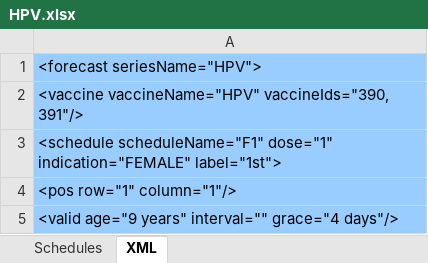
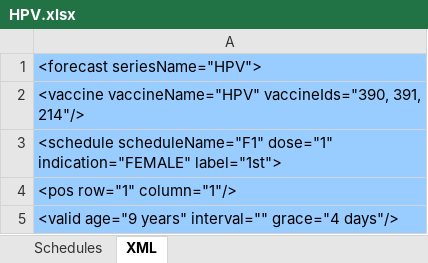
Before and after one commit to immregistries/LoneStarVaccineForecaster, an Excel workbook: schedules/HPV.xlsx, sheet XML, drawn as a sheet; only a part is shown; values as stored, in another font and other column widths than the file's, no borders; the diff names each change by its address in the sheet, - before the commit and + after, or states it on an @@ line.

```diff
--- a/schedules/HPV.xlsx (sheet XML)
+++ b/schedules/HPV.xlsx (sheet XML)
-A2: …vaccineName="HPV" vaccineIds="390, 391"/>
+A2: …vaccineName="HPV" vaccineIds="390, 391, 214"/>
```
Also changed, not shown: sheet Schedules, charts or pictures, 5 other files.
